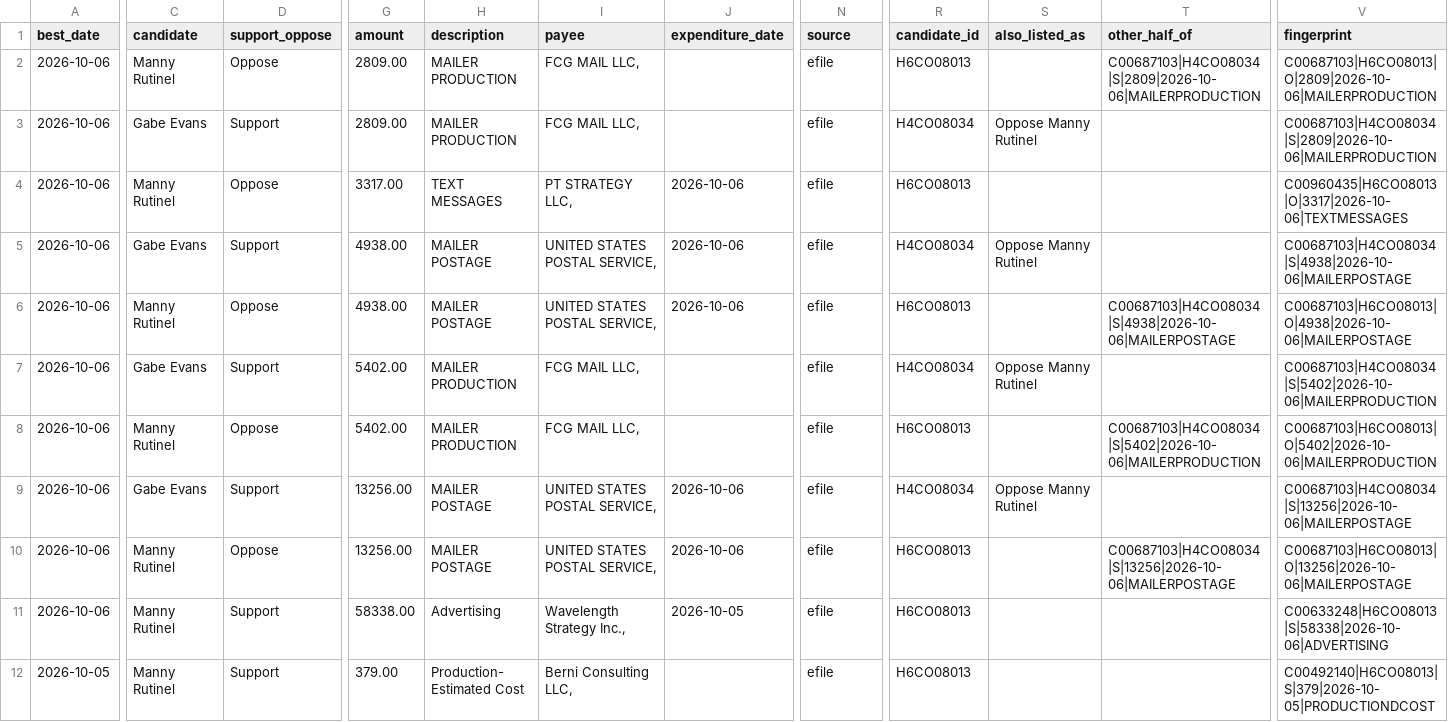
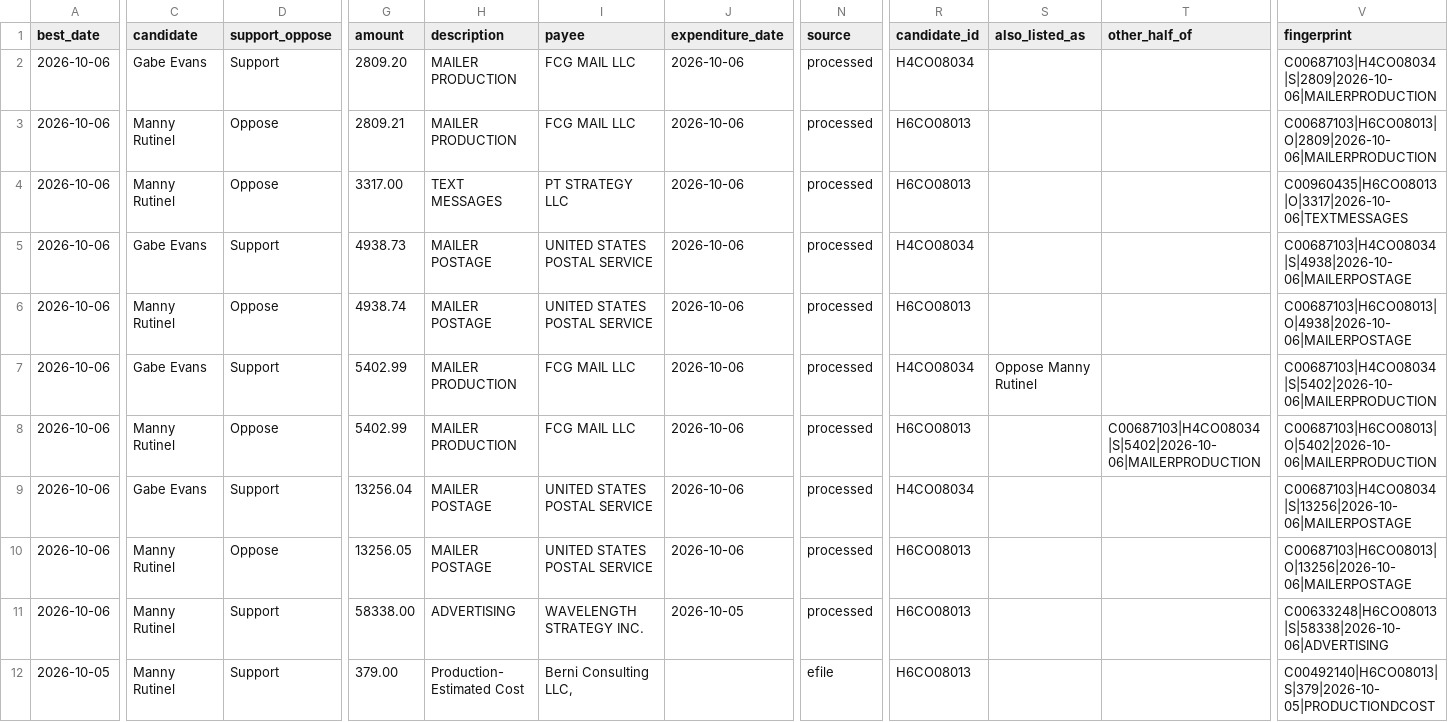
Before and after one commit to elliotgross-aidems/co8-ie-tracker, a CSV file: data/ie_spending.csv, drawn as a sheet; only a part is shown, gaps mark what is left out; the diff covers the shown part only; the diff names each change by its address in the sheet, - before the commit and + after, or states it on an @@ line.

```diff
--- a/data/ie_spending.csv
+++ b/data/ie_spending.csv
-C2 (candidate): Manny Rutinel
+C2 (candidate): Gabe Evans
-D2 (support_oppose): Oppose
+D2 (support_oppose): Support
-G2 (amount): 2809.00
+G2 (amount): 2809.20
-I2:I3 (payee): FCG MAIL LLC,
+I2:I3 (payee): FCG MAIL LLC
-J2:J3 (expenditure_date): (empty)
+J2:J3 (expenditure_date): 2026-10-06
-N2:N11 (source): efile
+N2:N11 (source): processed
-R2 (candidate_id): H6CO08013
+R2 (candidate_id): H4CO08034
-T2 (other_half_of): C00687103|H4CO08034|S|2809|2026-10-06|MAILERPRODUCTION
+T2 (other_half_of): (empty)
-V2 (fingerprint): C00687103|H6CO08013|O|2809|2026-10-06|MAILERPRODUCTION
+V2 (fingerprint): C00687103|H4CO08034|S|2809|2026-10-06|MAILERPRODUCTION
-C3 (candidate): Gabe Evans
+C3 (candidate): Manny Rutinel
-D3 (support_oppose): Support
+D3 (support_oppose): Oppose
-G3 (amount): 2809.00
+G3 (amount): 2809.21
-R3 (candidate_id): H4CO08034
+R3 (candidate_id): H6CO08013
-S3 (also_listed_as): Oppose Manny Rutinel
+S3 (also_listed_as): (empty)
-V3 (fingerprint): C00687103|H4CO08034|S|2809|2026-10-06|MAILERPRODUCTION
+V3 (fingerprint): C00687103|H6CO08013|O|2809|2026-10-06|MAILERPRODUCTION
-I4 (payee): PT STRATEGY LLC,
+I4 (payee): PT STRATEGY LLC
-G5 (amount): 4938.00
+G5 (amount): 4938.73
-I5:I6 (payee): UNITED STATES POSTAL SERVICE,
+I5:I6 (payee): UNITED STATES POSTAL SERVICE
-S5 (also_listed_as): Oppose Manny Rutinel
+S5 (also_listed_as): (empty)
-G6 (amount): 4938.00
+G6 (amount): 4938.74
-T6 (other_half_of): C00687103|H4CO08034|S|4938|2026-10-06|MAILERPOSTAGE
+T6 (other_half_of): (empty)
-G7:G8 (amount): 5402.00
+G7:G8 (amount): 5402.99
-I7:I8 (payee): FCG MAIL LLC,
+I7:I8 (payee): FCG MAIL LLC
-J7:J8 (expenditure_date): (empty)
+J7:J8 (expenditure_date): 2026-10-06
-G9 (amount): 13256.00
+G9 (amount): 13256.04
-I9:I10 (payee): UNITED STATES POSTAL SERVICE,
+I9:I10 (payee): UNITED STATES POSTAL SERVICE
-S9 (also_listed_as): Oppose Manny Rutinel
+S9 (also_listed_as): (empty)
-G10 (amount): 13256.00
+G10 (amount): 13256.05
-T10 (other_half_of): C00687103|H4CO08034|S|13256|2026-10-06|MAILERPOSTAGE
+T10 (other_half_of): (empty)
-H11 (description): Advertising
+H11 (description): ADVERTISING
-I11 (payee): Wavelength Strategy Inc.,
+I11 (payee): WAVELENGTH STRATEGY INC.
```
Also changed, not shown: 35 edited cells elsewhere in this file, 1 other file.
